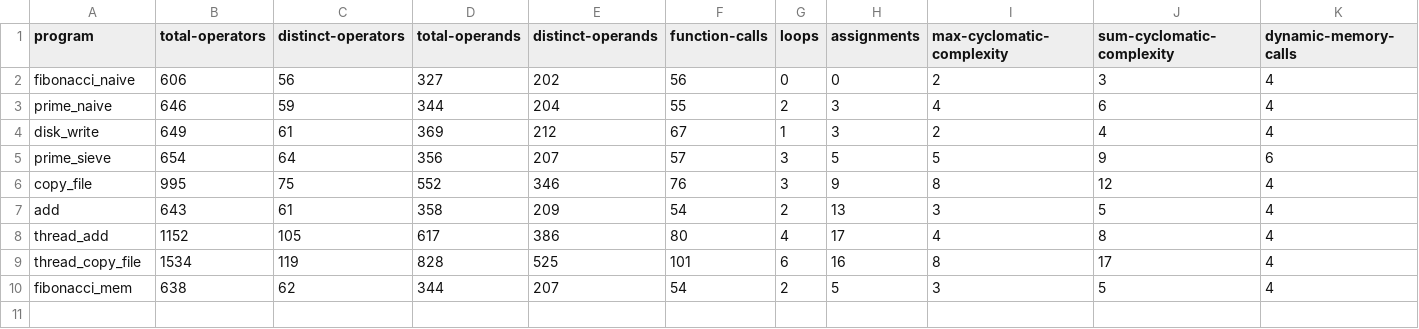
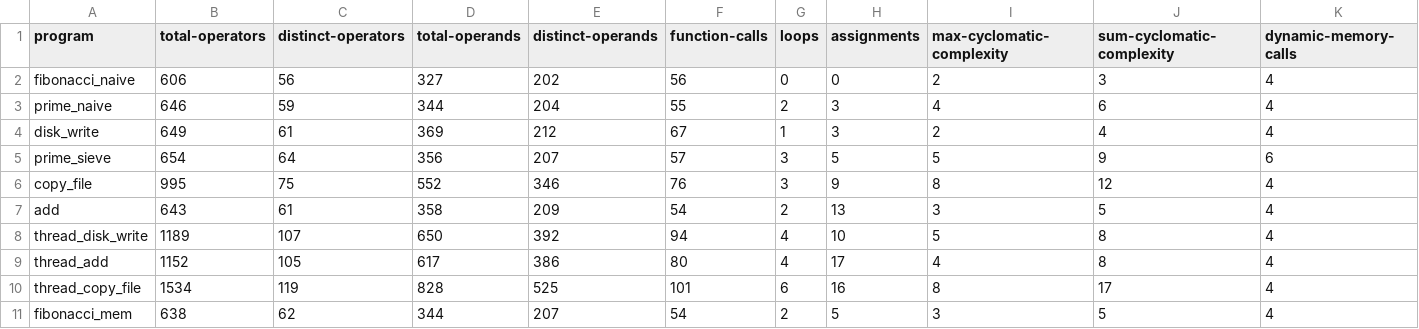
Before and after one commit to philipLutz/capstone-project, a CSV file: src/static_analysis_results.csv, drawn as a sheet; only a part is shown; rows hold the shown columns only; the diff names each change by its address in the sheet, - before the commit and + after, or states it on an @@ line.

```diff
--- a/src/static_analysis_results.csv
+++ b/src/static_analysis_results.csv
+row 8: thread_disk_write | 1189 | 107 | 650 | 392 | 94 | 4 | 10 | 5 | 8 | 4
```
Also changed, not shown: src/program_performance_results.csv, 3 other files.
